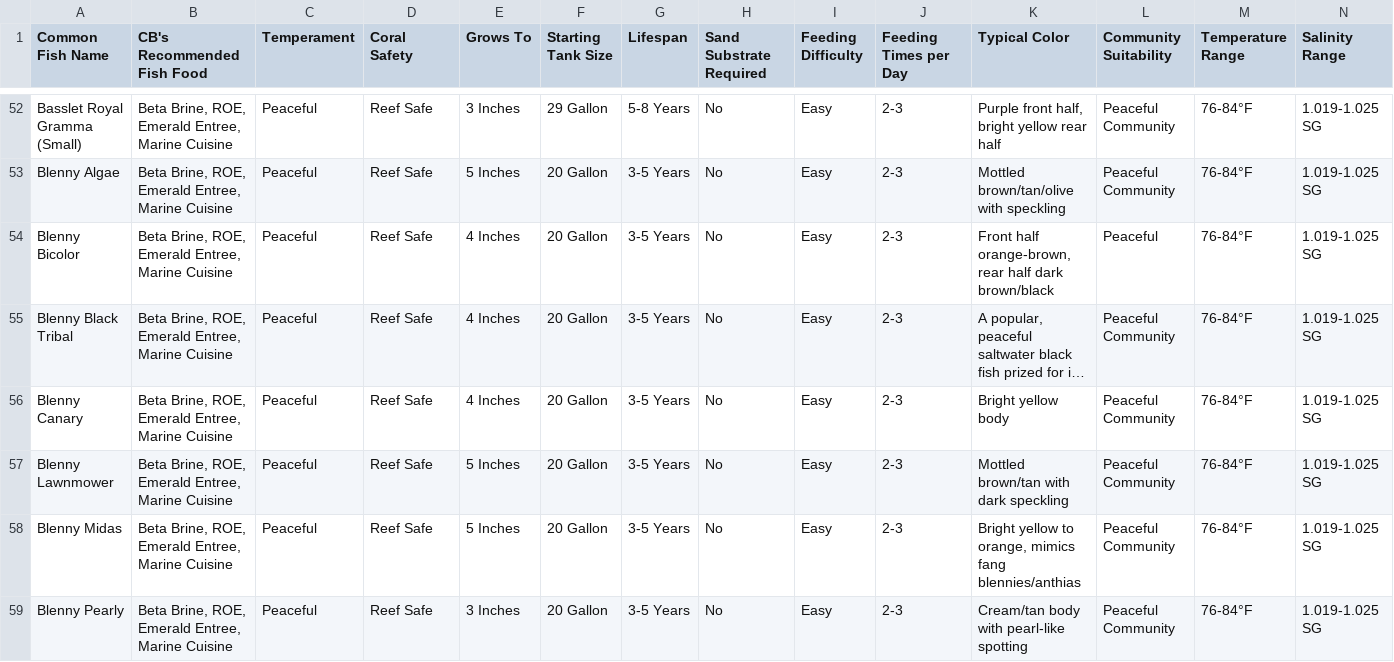
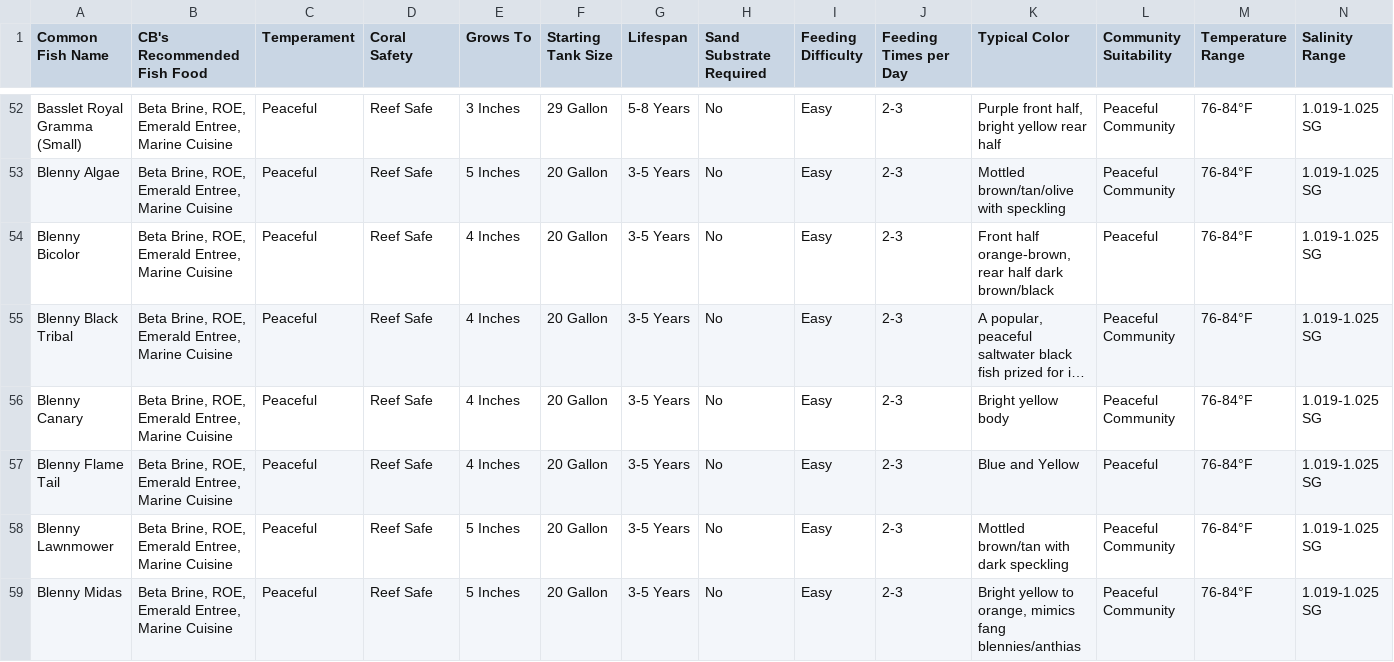
Before and after one commit to Bubba751/Saltwater-HTML-Files, a CSV file: Saltwater Fish Attributes Master/Saltwater Fish Attributes Master - Sheet1.csv, drawn as a sheet; only a part is shown, gaps mark what is left out; the shorter side is filled out with more unchanged rows; long unchanged cells end in …; rows hold the shown columns only; the diff names each change by its address in the sheet, - before the commit and + after, or states it on an @@ line.

Commit message:
Update Saltwater Fish Attributes Master - Sheet1.csv via CB Aquarium Tools

```diff
--- a/Saltwater Fish Attributes Master/Saltwater Fish Attributes Master - Sheet1.csv
+++ b/Saltwater Fish Attributes Master/Saltwater Fish Attributes Master - Sheet1.csv
+row 57: Blenny Flame Tail | Beta Brine, ROE, Emerald Entree, Marine Cuisine | Peaceful | Reef Safe | 4 Inches | 20 Gallon | 3-5 Years | No | Easy | 2-3 | Blue and Yellow | Peaceful | 76-84°F | 1.019-1.025 SG
```
